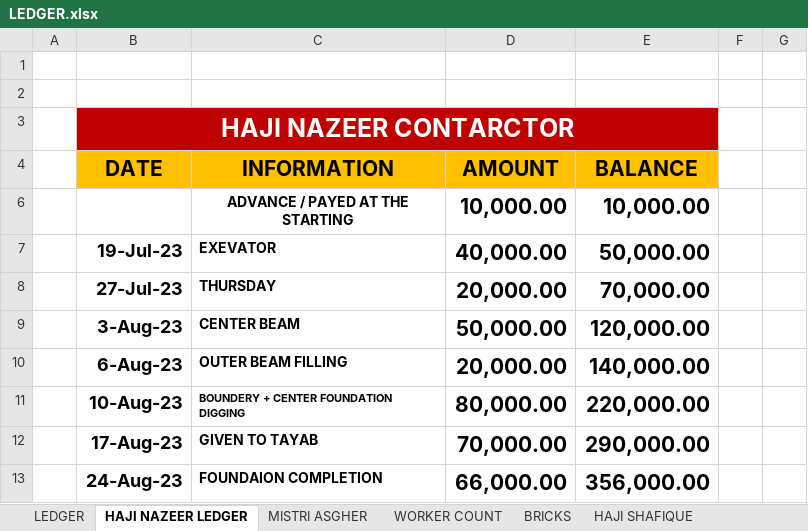
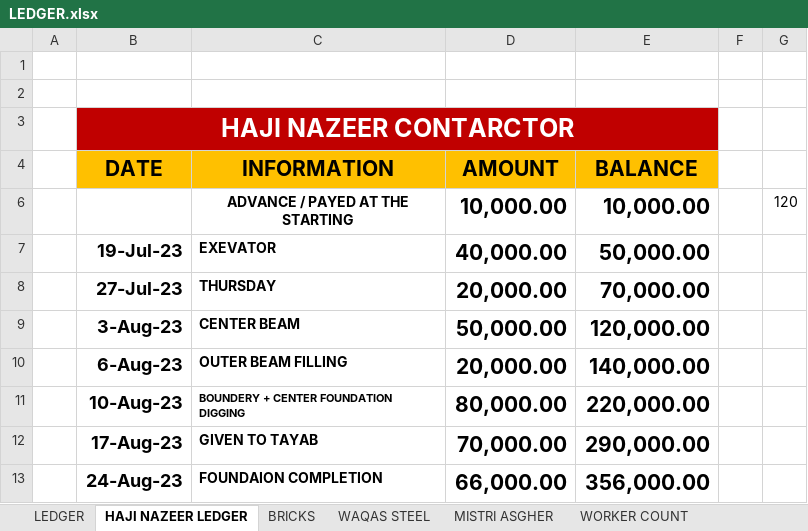
Before and after one commit to Mabbii/HouseContsructionLedger, an Excel workbook: LEDGER.xlsx, sheet HAJI NAZEER LEDGER, drawn as a sheet; only a part is shown; values as stored, in another font and other column widths than the file's, no borders; the diff covers the shown part only; the diff names each change by its address in the sheet, - before the commit and + after, or states it on an @@ line.

```diff
--- a/LEDGER.xlsx (sheet HAJI NAZEER LEDGER)
+++ b/LEDGER.xlsx (sheet HAJI NAZEER LEDGER)
+sheet tab: WAQAS STEEL
@@ sheet tab order changed: LEDGER | HAJI NAZEER LEDGER | BRICKS | WAQAS STEEL | MISTRI ASGHER | WORKER COUNT @@
-G6: (empty)
+G6: 120
```
Also changed, not shown: other rows of this sheet, sheet LEDGER, sheet BRICKS.
